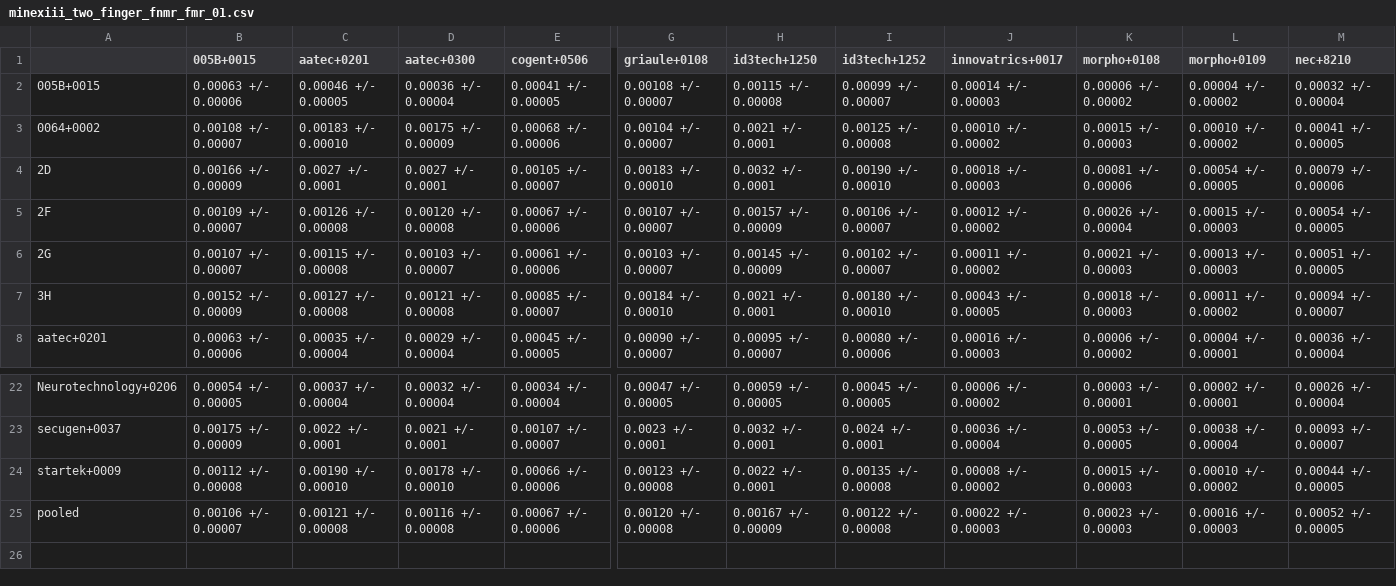
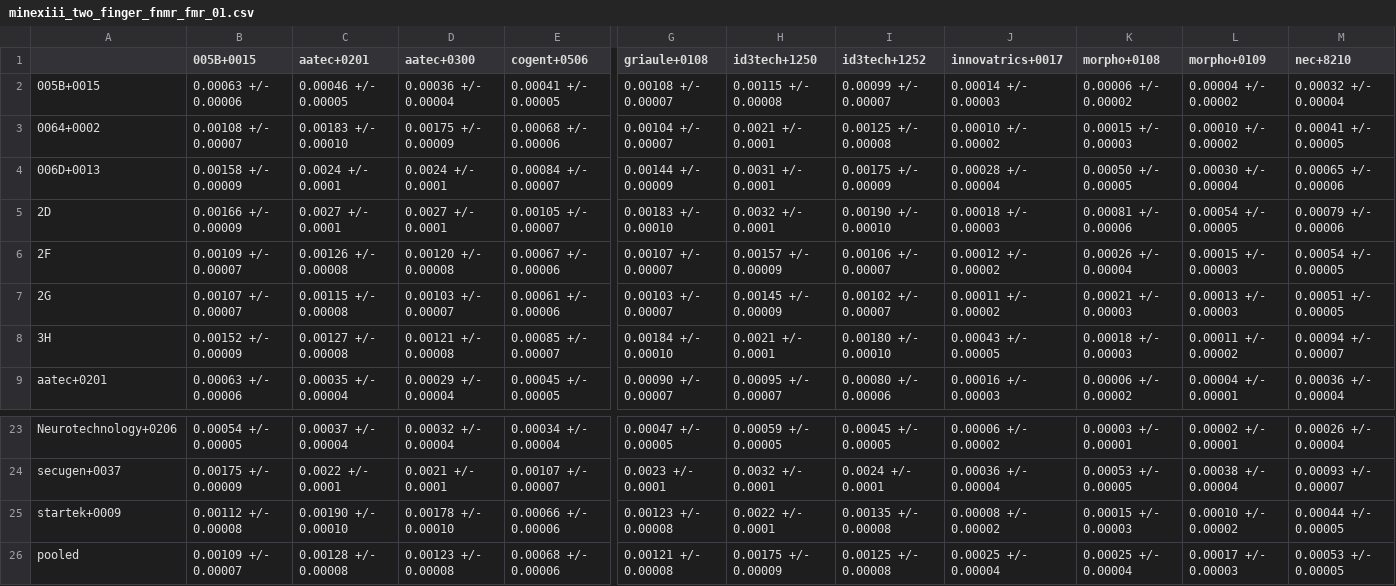
Before and after one commit to usnistgov/minex, a CSV file: results/csvs/minexiii_two_finger_fnmr_fmr_01.csv, drawn as a sheet; only a part is shown, gaps mark what is left out; addresses are those after the commit; rows hold the shown columns only; the diff covers the shown part only; the diff names each change by its address in the sheet, - before the commit and + after, or states it on an @@ line.

```diff
--- a/results/csvs/minexiii_two_finger_fnmr_fmr_01.csv
+++ b/results/csvs/minexiii_two_finger_fnmr_fmr_01.csv
+row 4: 006D+0013 | 0.00158 +/- 0.00009 | 0.0024 +/- 0.0001 | 0.0024 +/- 0.0001 | 0.00084 +/- 0.00007 | 0.00144 +/- 0.00009 | 0.0031 +/- 0.0001 | 0.00175 +/- 0.00009 | 0.00028 +/- 0.00004 | 0.00050 +/- 0.00005 | 0.00030 +/- 0.00004 | 0.00065 +/- 0.00006
-B26 (005B+0015): 0.00106 +/- 0.00007
+B26 (005B+0015): 0.00109 +/- 0.00007
-C26 (aatec+0201): 0.00121 +/- 0.00008
+C26 (aatec+0201): 0.00128 +/- 0.00008
-D26 (aatec+0300): 0.00116 +/- 0.00008
+D26 (aatec+0300): 0.00123 +/- 0.00008
-E26 (cogent+0506): 0.00067 +/- 0.00006
+E26 (cogent+0506): 0.00068 +/- 0.00006
-G26 (griaule+0108): 0.00120 +/- 0.00008
+G26 (griaule+0108): 0.00121 +/- 0.00008
-H26 (id3tech+1250): 0.00167 +/- 0.00009
+H26 (id3tech+1250): 0.00175 +/- 0.00009
-I26 (id3tech+1252): 0.00122 +/- 0.00008
+I26 (id3tech+1252): 0.00125 +/- 0.00008
-J26 (innovatrics+0017): 0.00022 +/- 0.00003
+J26 (innovatrics+0017): 0.00025 +/- 0.00004
-K26 (morpho+0108): 0.00023 +/- 0.00003
+K26 (morpho+0108): 0.00025 +/- 0.00004
-L26 (morpho+0109): 0.00016 +/- 0.00003
+L26 (morpho+0109): 0.00017 +/- 0.00003
-M26 (nec+8210): 0.00052 +/- 0.00005
+M26 (nec+8210): 0.00053 +/- 0.00005
```
Also changed, not shown: 2 edited cells elsewhere in this file, results/csvs/minexiii_two_finger_fnmr_fmr_0001.csv, 37 other files.
